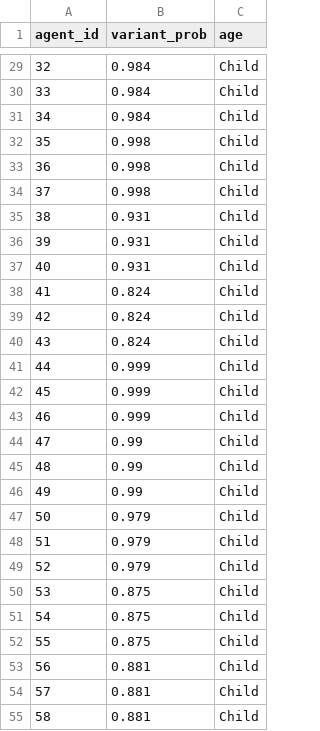
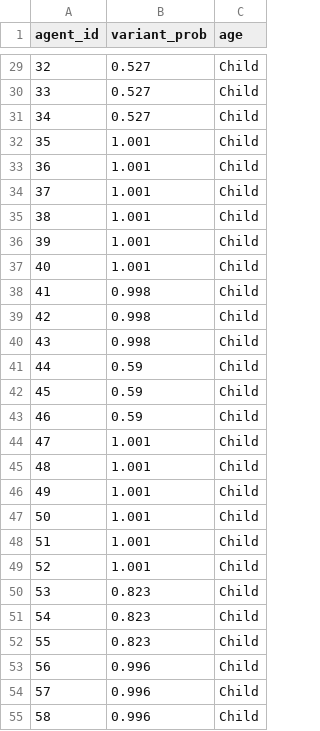
Before and after one commit to Zya-Gurau/abm-nz-lang-change, a CSV file: gen_two.csv, drawn as a sheet; only a part is shown, gaps mark what is left out; the diff covers the shown part only.

```diff
--- a/gen_two.csv
+++ b/gen_two.csv
@@ -29,27 +29,27 @@ agent_id,variant_prob,age
-32,0.984,Child
-33,0.984,Child
-34,0.984,Child
-35,0.998,Child
-36,0.998,Child
-37,0.998,Child
-38,0.931,Child
-39,0.931,Child
-40,0.931,Child
-41,0.824,Child
-42,0.824,Child
-43,0.824,Child
-44,0.999,Child
-45,0.999,Child
-46,0.999,Child
-47,0.99,Child
-48,0.99,Child
-49,0.99,Child
-50,0.979,Child
-51,0.979,Child
-52,0.979,Child
-53,0.875,Child
-54,0.875,Child
-55,0.875,Child
-56,0.881,Child
-57,0.881,Child
-58,0.881,Child
+32,0.527,Child
+33,0.527,Child
+34,0.527,Child
+35,1.001,Child
+36,1.001,Child
+37,1.001,Child
+38,1.001,Child
+39,1.001,Child
+40,1.001,Child
+41,0.998,Child
+42,0.998,Child
+43,0.998,Child
+44,0.59,Child
+45,0.59,Child
+46,0.59,Child
+47,1.001,Child
+48,1.001,Child
+49,1.001,Child
+50,1.001,Child
+51,1.001,Child
+52,1.001,Child
+53,0.823,Child
+54,0.823,Child
+55,0.823,Child
+56,0.996,Child
+57,0.996,Child
+58,0.996,Child
```
Also changed, not shown: 33 edited cells elsewhere in this file, gen_one.csv, prop_speaking.csv, 8 other files.
